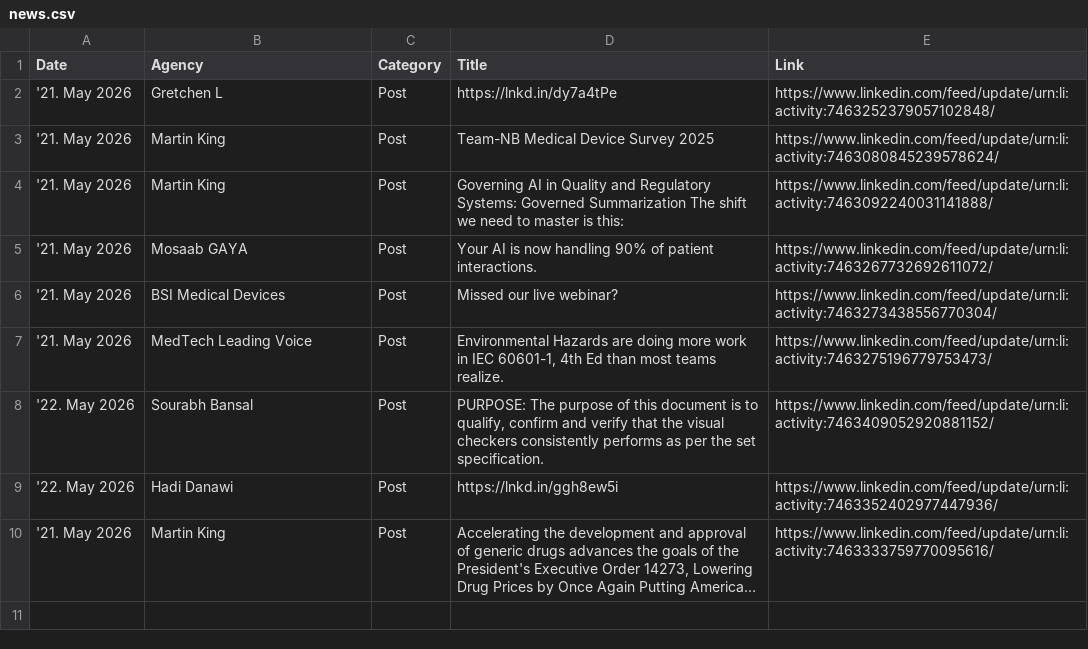
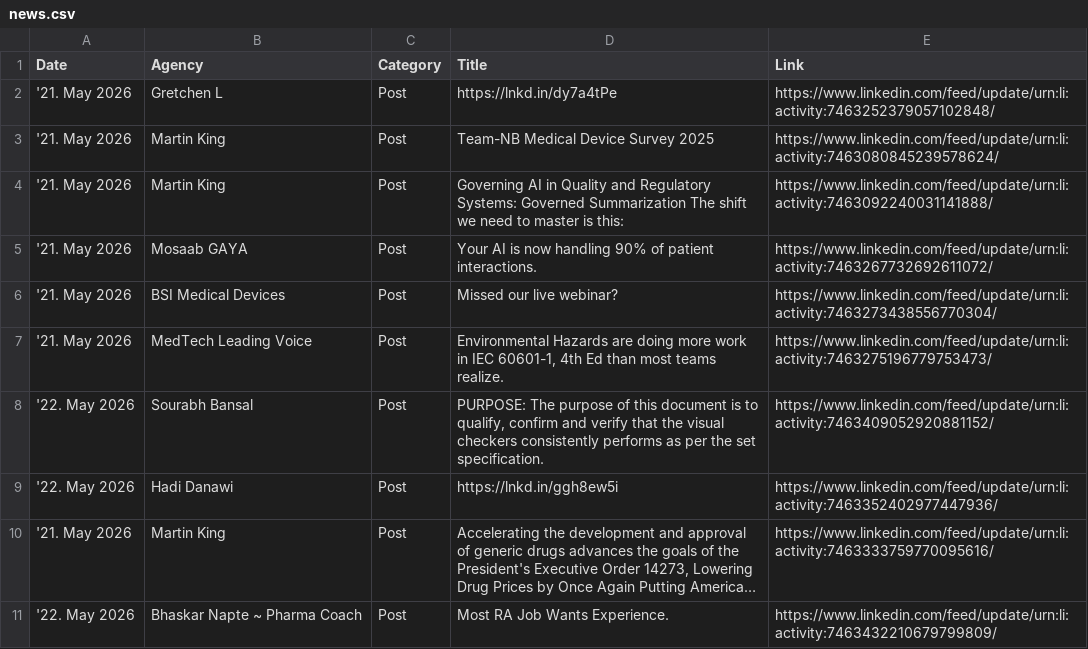
Before and after one commit to MartinCKing/Index-of-Indexes, a CSV file: news.csv, drawn as a sheet; long unchanged cells end in …; the diff names each change by its address in the sheet, - before the commit and + after, or states it on an @@ line.

Commit message:
Update news.csv 2026-05-22 05:41:53

```diff
--- a/news.csv
+++ b/news.csv
+row 11: '22. May 2026 | Bhaskar Napte ~ Pharma Coach | Post | Most RA Job Wants Experience. | https://www.linkedin.com/feed/update/urn:li:activity:7463432210679799809/
```
